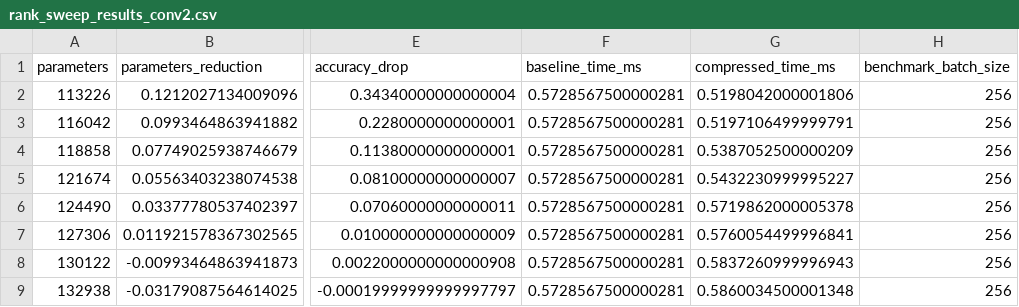
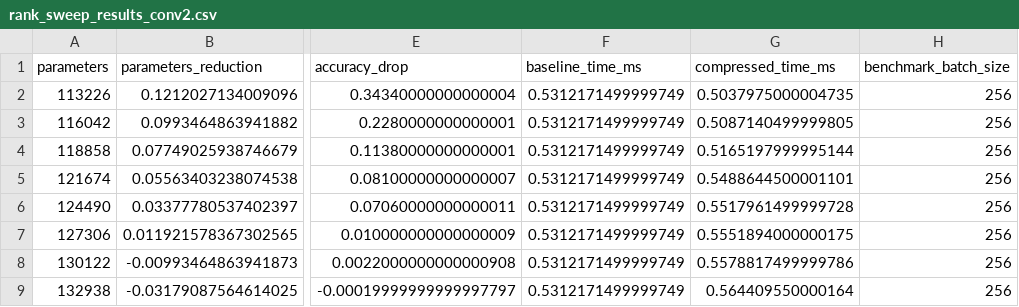
Before and after one commit to astrare2480/nn-compression-svd-dmrg, a CSV file: results/30_cifar10/02_svd_global_compression_using_src_corrected/rank_sweep_results_conv2.csv, drawn as a sheet; only a part is shown, gaps mark what is left out; the diff names each change by its address in the sheet, - before the commit and + after, or states it on an @@ line.

```diff
--- a/results/30_cifar10/02_svd_global_compression_using_src_corrected/rank_sweep_results_conv2.csv
+++ b/results/30_cifar10/02_svd_global_compression_using_src_corrected/rank_sweep_results_conv2.csv
-F2:F9 (baseline_time_ms): 0.5728567500000281
+F2:F9 (baseline_time_ms): 0.5312171499999749
-G2 (compressed_time_ms): 0.5198042000001806
+G2 (compressed_time_ms): 0.5037975000004735
-G3 (compressed_time_ms): 0.5197106499999791
+G3 (compressed_time_ms): 0.5087140499999805
-G4 (compressed_time_ms): 0.5387052500000209
+G4 (compressed_time_ms): 0.5165197999995144
-G5 (compressed_time_ms): 0.5432230999995227
+G5 (compressed_time_ms): 0.5488644500001101
-G6 (compressed_time_ms): 0.5719862000005378
+G6 (compressed_time_ms): 0.5517961499999728
-G7 (compressed_time_ms): 0.5760054499996841
+G7 (compressed_time_ms): 0.5551894000000175
-G8 (compressed_time_ms): 0.5837260999996943
+G8 (compressed_time_ms): 0.5578817499999786
-G9 (compressed_time_ms): 0.5860034500001348
+G9 (compressed_time_ms): 0.564409550000164
```
Also changed, not shown: results/30_cifar10/02_svd_global_compression_using_src_corrected/pareto_frontier_conv1.csv, results/30_cifar10/02_svd_global_compression_using_src_corrected/pareto_frontier_conv2.csv, 11 other files.
